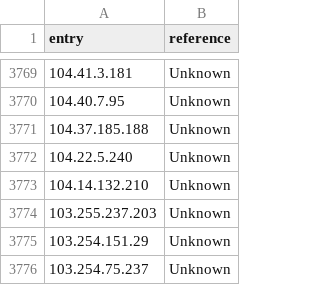
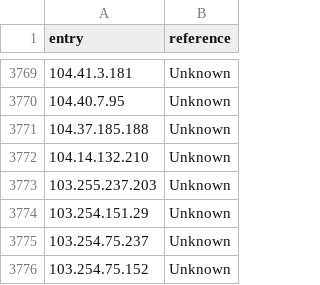
Before and after one commit to HydraDragonAntivirus/HydraDragonAntivirus, a CSV file: hydradragon/website/IPv4PhishingActive.csv, drawn as a sheet; only a part is shown, gaps mark what is left out; the shorter side is filled out with more unchanged rows; the diff names each change by its address in the sheet, - before the commit and + after, or states it on an @@ line.

```diff
--- a/hydradragon/website/IPv4PhishingActive.csv
+++ b/hydradragon/website/IPv4PhishingActive.csv
-row 3772: 104.22.5.240 | Unknown
```
Also changed, not shown: hydradragon/website/WhiteListIPv6.csv, 10 other files.
